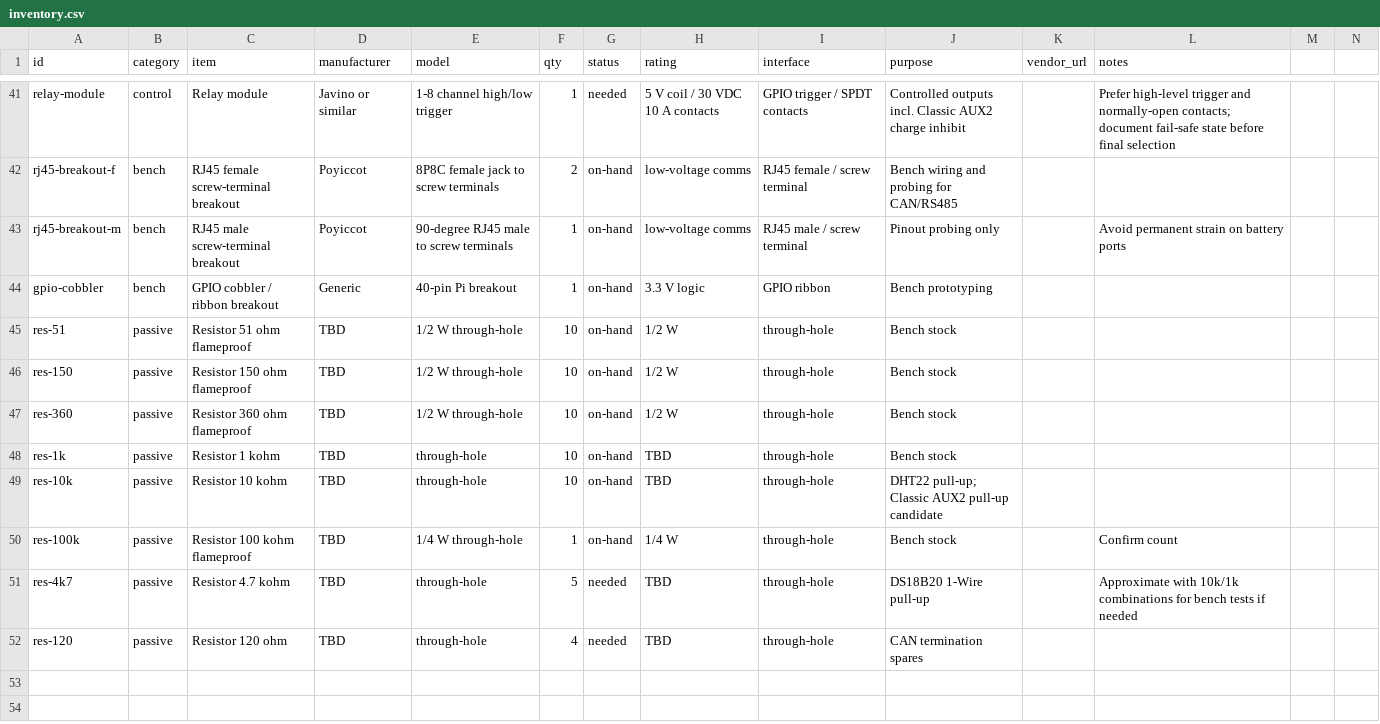
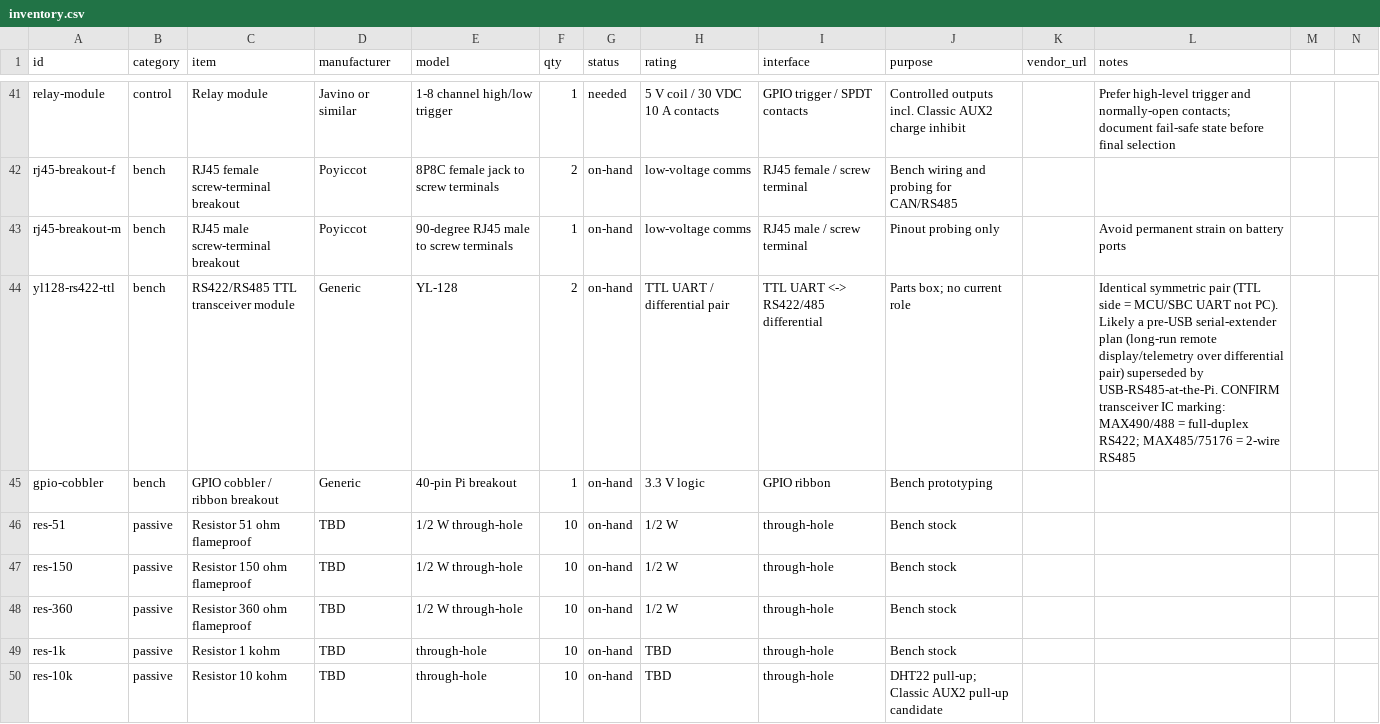
Before and after one commit to finitor/power-system, a CSV file: hardware/inventory.csv, drawn as a sheet; only a part is shown, gaps mark what is left out; the shorter side is filled out with more unchanged rows; rows hold the shown columns only; the diff names each change by its address in the sheet, - before the commit and + after, or states it on an @@ line.

```diff
--- a/hardware/inventory.csv
+++ b/hardware/inventory.csv
+row 44: yl128-rs422-ttl | bench | RS422/RS485 TTL transceiver module | Generic | YL-128 | 2 | on-hand | TTL UART / differential pair | TTL UART <-> RS422/485 differential | Parts box; no current role |  | Identical symmetric pair (TTL side = MCU/SBC UART not PC). Likely a pre-USB serial-extender plan (long-run remote display/telemetry over differential pair) superseded by USB-RS485-at-the-Pi. CONFIRM transceiver IC marking: MAX490/488 = full-duplex RS422; MAX485/75176 = 2-wire RS485
```
